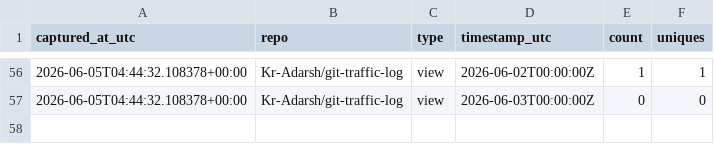
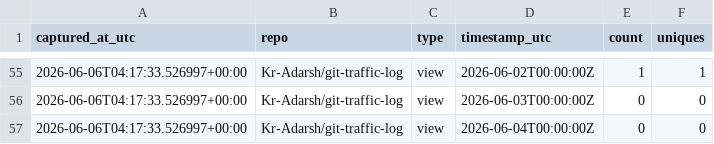
Before and after one commit to Kr-Adarsh/git-traffic-log, a CSV file: traffic/traffic_log.csv, drawn as a sheet; only a part is shown, gaps mark what is left out; the diff covers the shown part only.

```diff
--- a/traffic/traffic_log.csv
+++ b/traffic/traffic_log.csv
@@ -56,2 +55,3 @@ captured_at_utc,repo,type,timestamp_utc,count,uniques
-2026-06-05T04:44:32.108378+00:00,Kr-Adarsh/git-traffic-log,view,2026-06-02T00:00:00Z,1,1
-2026-06-05T04:44:32.108378+00:00,Kr-Adarsh/git-traffic-log,view,2026-06-03T00:00:00Z,0,0
+2026-06-06T04:17:33.526997+00:00,Kr-Adarsh/git-traffic-log,view,2026-06-02T00:00:00Z,1,1
+2026-06-06T04:17:33.526997+00:00,Kr-Adarsh/git-traffic-log,view,2026-06-03T00:00:00Z,0,0
+2026-06-06T04:17:33.526997+00:00,Kr-Adarsh/git-traffic-log,view,2026-06-04T00:00:00Z,0,0
```
Also changed, not shown: 3 added rows, 4 removed rows and 50 edited cells elsewhere in this file.
